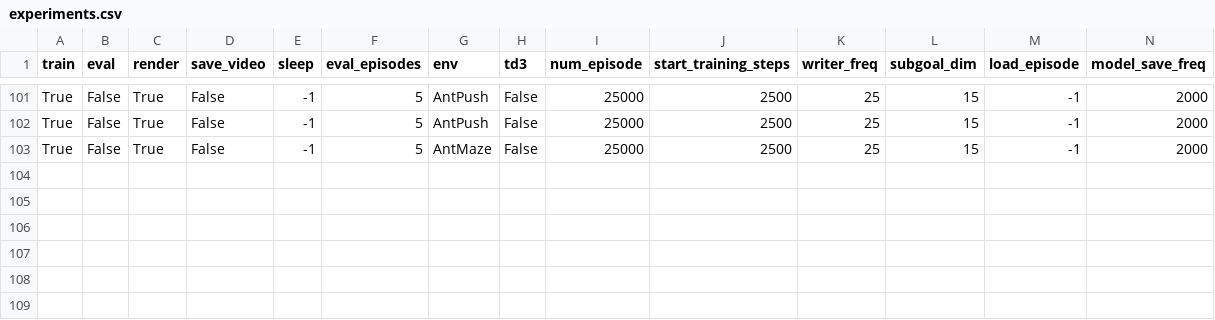
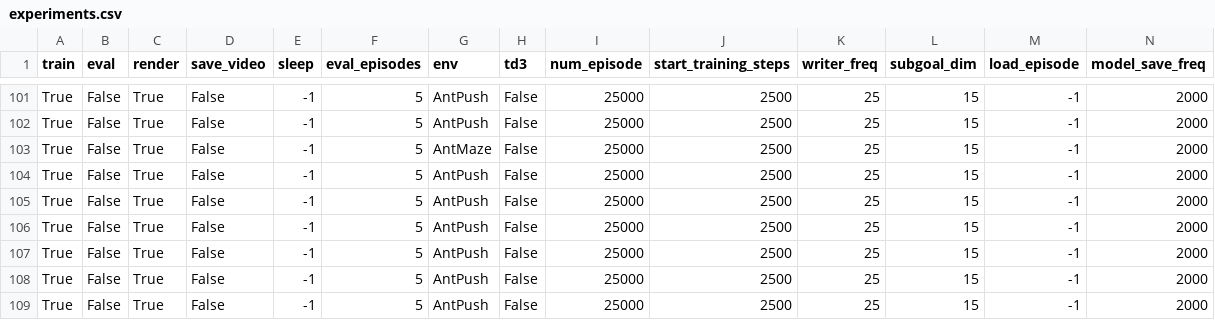
Before and after one commit to Fanshaoliu/hiro_pytorch, a CSV file: experiments.csv, drawn as a sheet; only a part is shown, gaps mark what is left out; rows hold the shown columns only; the diff names each change by its address in the sheet, - before the commit and + after, or states it on an @@ line.

Commit message:
save para of every expperiments

```diff
--- a/experiments.csv
+++ b/experiments.csv
+row 104: True | False | True | False | -1 | 5 | AntPush | False | 25000 | 2500 | 25 | 15 | -1 | 2000
+row 105: True | False | True | False | -1 | 5 | AntPush | False | 25000 | 2500 | 25 | 15 | -1 | 2000
+row 106: True | False | True | False | -1 | 5 | AntPush | False | 25000 | 2500 | 25 | 15 | -1 | 2000
+row 107: True | False | True | False | -1 | 5 | AntPush | False | 25000 | 2500 | 25 | 15 | -1 | 2000
+row 108: True | False | True | False | -1 | 5 | AntPush | False | 25000 | 2500 | 25 | 15 | -1 | 2000
+row 109: True | False | True | False | -1 | 5 | AntPush | False | 25000 | 2500 | 25 | 15 | -1 | 2000
```
Also changed, not shown: 7 other files.
